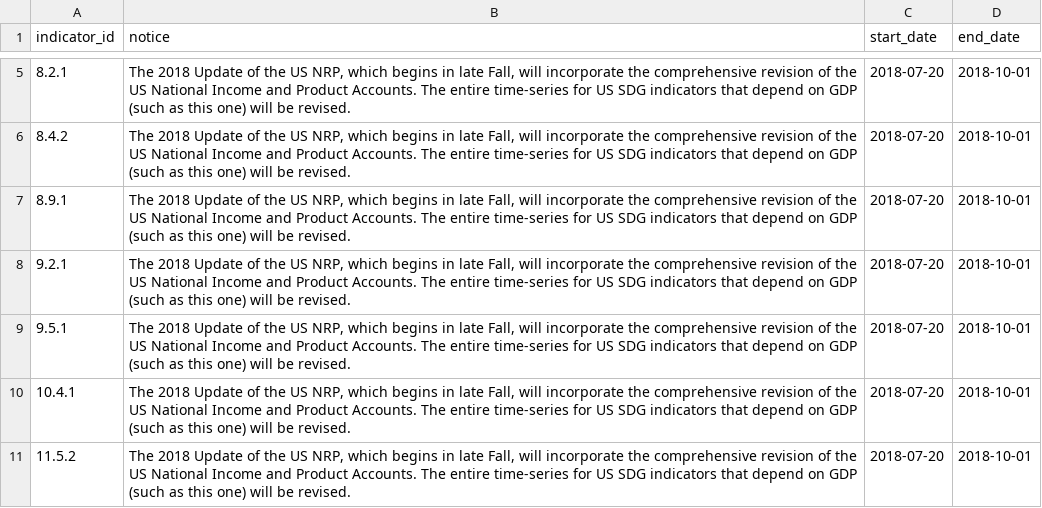
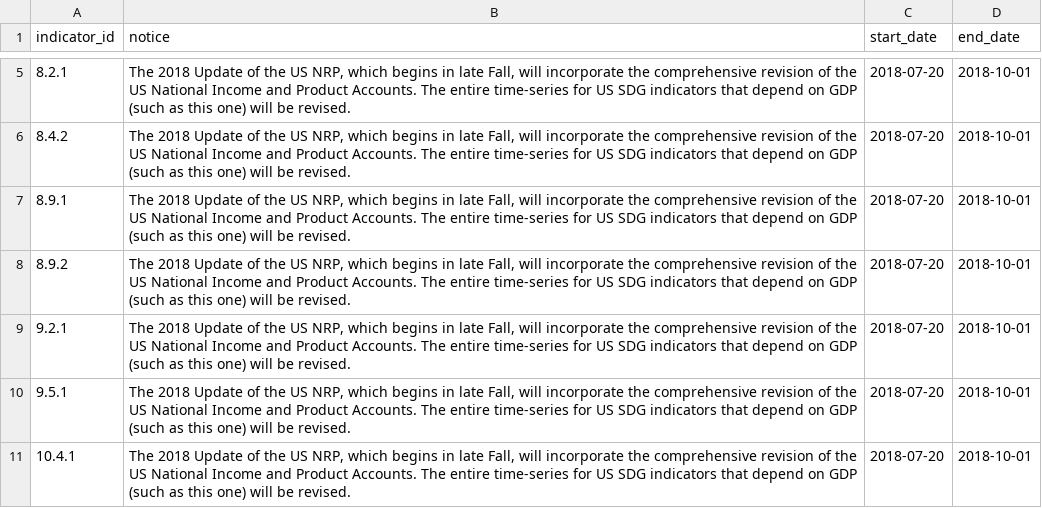
Before and after one commit to GSA/sdg-indicators-usa, a CSV file: data/sdg_data_notices.csv, drawn as a sheet; only a part is shown, gaps mark what is left out; the shorter side is filled out with more unchanged rows; the diff names each change by its address in the sheet, - before the commit and + after, or states it on an @@ line.

Commit message:
Adding 8.9.2 to data notices

```diff
--- a/data/sdg_data_notices.csv
+++ b/data/sdg_data_notices.csv
+row 8: 8.9.2 | The 2018 Update of the US NRP, which begins in late Fall, will incorporate the comprehensive revision of the US National Income and Product Accounts. The entire time-series for US SDG indicators that depend on GDP (such as this one) will be revised. | 2018-07-20 | 2018-10-01
```
